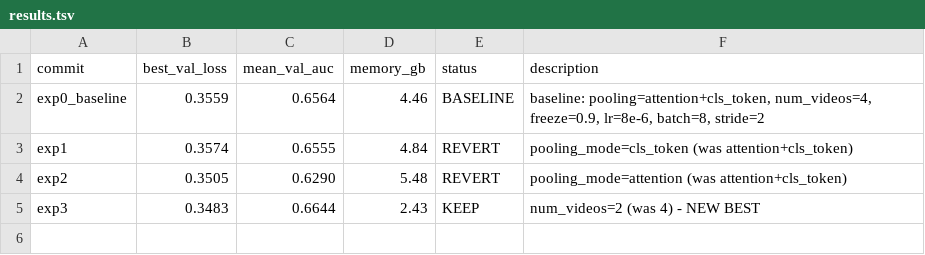
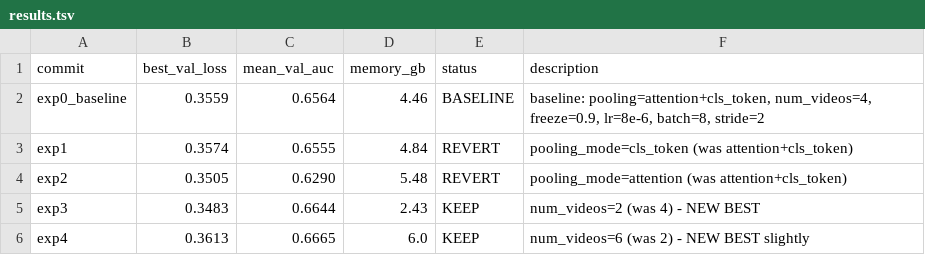
Before and after one commit to HeartWise-AI/DeepCORO_CLIP, a TSV file: autoresearch_deeprv/results.tsv, drawn as a sheet.

```diff
--- a/autoresearch_deeprv/results.tsv
+++ b/autoresearch_deeprv/results.tsv
@@ -5 +5,2 @@ exp2	0.3505	0.6290	5.48	REVERT	pooling_mode=attention (was attention+cls_token)
 exp3	0.3483	0.6644	2.43	KEEP	num_videos=2 (was 4) - NEW BEST
+exp4	0.3613	0.6665	6.0	KEEP	num_videos=6 (was 2) - NEW BEST slightly
```
Also changed, not shown: 1 other file.
